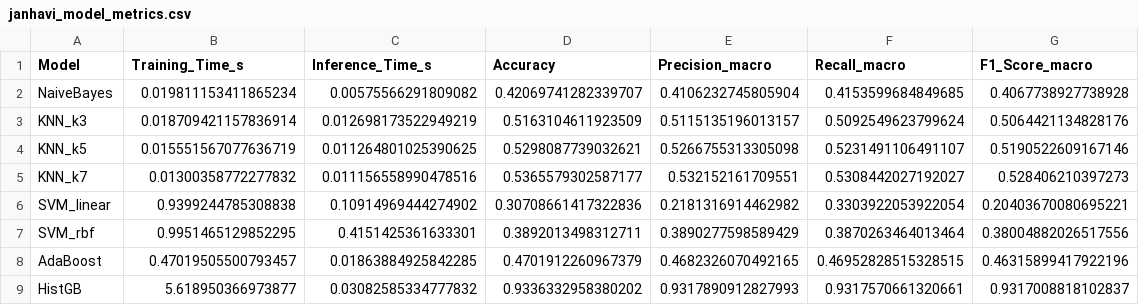
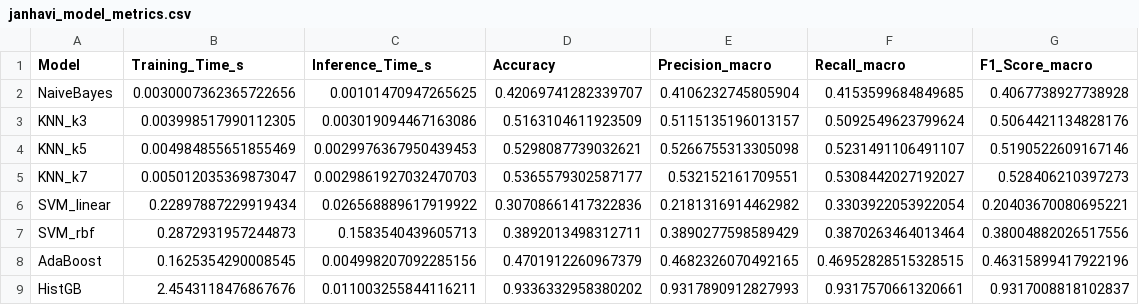
Before and after one commit to KhushiChandak04/Aquaculture-MajorProject, a CSV file: results/janhavi_model_metrics.csv, drawn as a sheet.

Commit message:
feat: Update model metrics and add genomic feature importance

```diff
--- a/results/janhavi_model_metrics.csv
+++ b/results/janhavi_model_metrics.csv
@@ -1,9 +1,9 @@
 Model,Training_Time_s,Inference_Time_s,Accuracy,Precision_macro,Recall_macro,F1_Score_macro
-NaiveBayes,0.019811153411865234,0.00575566291809082,0.42069741282339707,0.4106232745805904,0.4153599684849685,0.4067738927738928
-KNN_k3,0.018709421157836914,0.012698173522949219,0.5163104611923509,0.5115135196013157,0.5092549623799624,0.5064421134828176
-KNN_k5,0.015551567077636719,0.011264801025390625,0.5298087739032621,0.5266755313305098,0.5231491106491107,0.5190522609167146
-KNN_k7,0.01300358772277832,0.011156558990478516,0.5365579302587177,0.532152161709551,0.5308442027192027,0.528406210397273
-SVM_linear,0.9399244785308838,0.10914969444274902,0.30708661417322836,0.2181316914462982,0.3303922053922054,0.20403670080695221
-SVM_rbf,0.9951465129852295,0.4151425361633301,0.3892013498312711,0.3890277598589429,0.3870263464013464,0.38004882026517556
-AdaBoost,0.47019505500793457,0.01863884925842285,0.4701912260967379,0.4682326070492165,0.46952828515328515,0.46315899417922196
-HistGB,5.618950366973877,0.03082585334777832,0.9336332958380202,0.9317890912827993,0.9317570661320661,0.9317008818102837
+NaiveBayes,0.0030007362365722656,0.00101470947265625,0.42069741282339707,0.4106232745805904,0.4153599684849685,0.4067738927738928
+KNN_k3,0.003998517990112305,0.003019094467163086,0.5163104611923509,0.5115135196013157,0.5092549623799624,0.5064421134828176
+KNN_k5,0.004984855651855469,0.0029976367950439453,0.5298087739032621,0.5266755313305098,0.5231491106491107,0.5190522609167146
+KNN_k7,0.005012035369873047,0.0029861927032470703,0.5365579302587177,0.532152161709551,0.5308442027192027,0.528406210397273
+SVM_linear,0.22897887229919434,0.026568889617919922,0.30708661417322836,0.2181316914462982,0.3303922053922054,0.20403670080695221
+SVM_rbf,0.2872931957244873,0.1583540439605713,0.3892013498312711,0.3890277598589429,0.3870263464013464,0.38004882026517556
+AdaBoost,0.1625354290008545,0.004998207092285156,0.4701912260967379,0.4682326070492165,0.46952828515328515,0.46315899417922196
+HistGB,2.4543118476867676,0.011003255844116211,0.9336332958380202,0.9317890912827993,0.9317570661320661,0.9317008818102837
```
Also changed, not shown: 6 other files.
